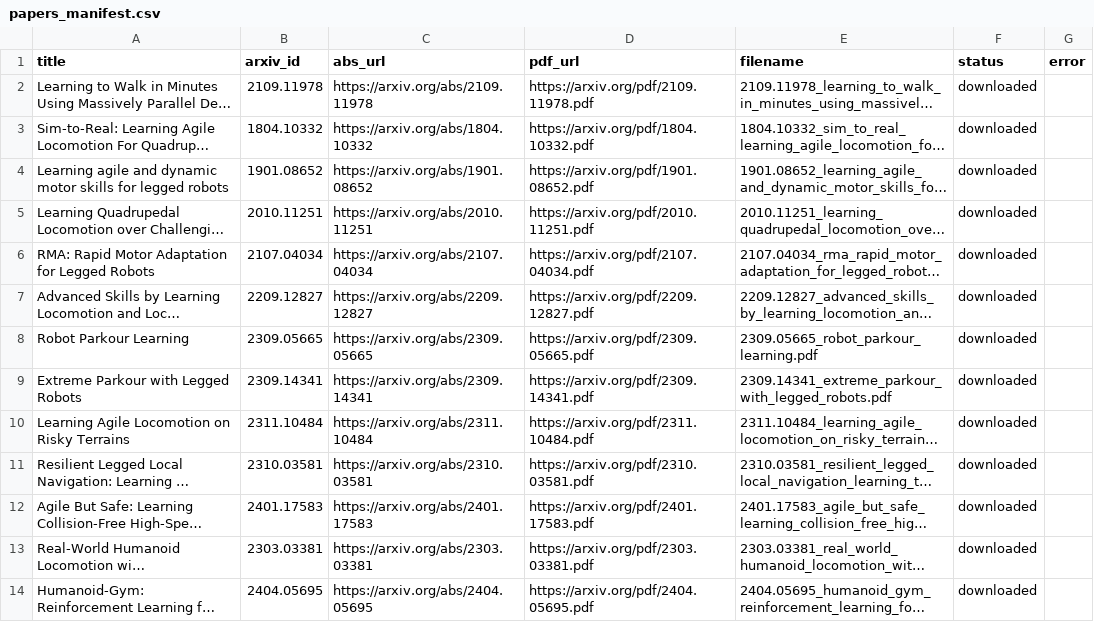
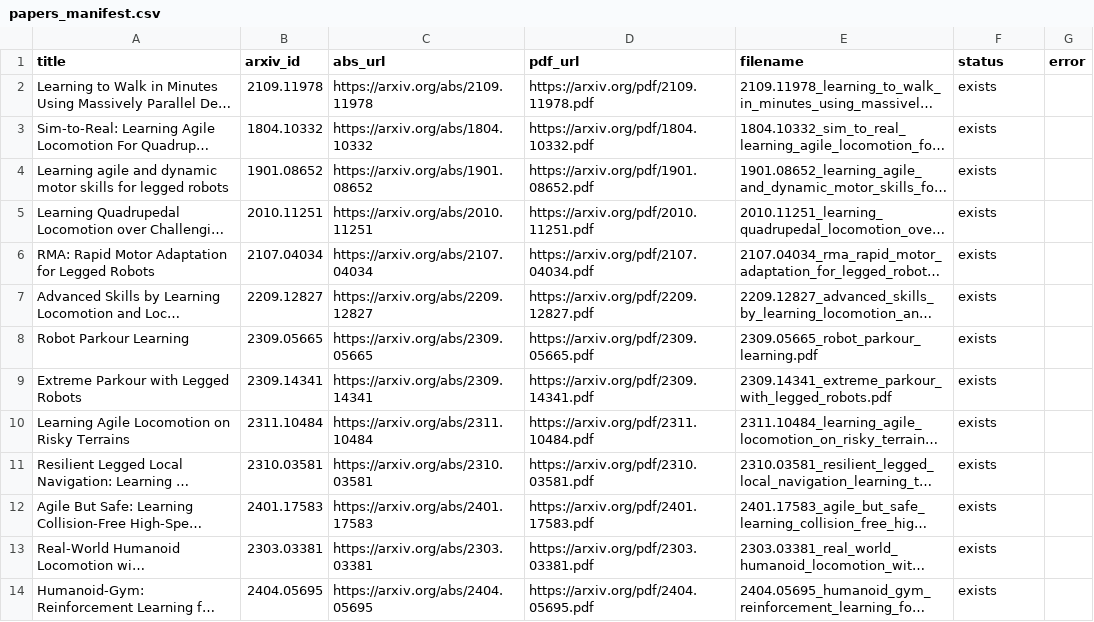
Before and after one commit to SolanumLycopersicumX/2RL, a CSV file: docs/references/papers/papers_manifest.csv, drawn as a sheet; only a part is shown; long unchanged cells end in …; the diff covers the shown part only; the diff names each change by its address in the sheet, - before the commit and + after, or states it on an @@ line.

```diff
--- a/docs/references/papers/papers_manifest.csv
+++ b/docs/references/papers/papers_manifest.csv
-F2:F14 (status): downloaded
+F2:F14 (status): exists
```
Also changed, not shown: 3 added rows and 10 edited cells elsewhere in this file, docs/paper_notes/extracted_text/text_manifest.csv, 25 other files.
